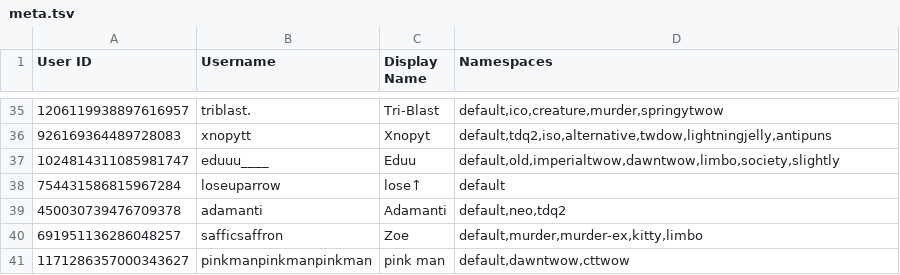
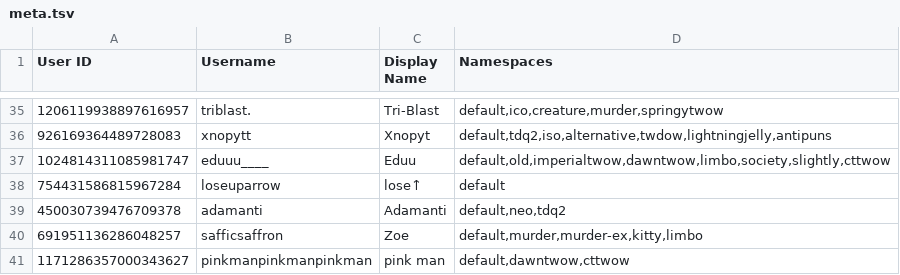
Before and after one commit to TWOW-Booksonas/twow-booksonas.github.io, a TSV file: meta.tsv, drawn as a sheet; only a part is shown, gaps mark what is left out.

Commit message:
Update Meta

```diff
--- a/meta.tsv
+++ b/meta.tsv
@@ -36,3 +36,3 @@ User ID	Username	Display Name	Namespaces
 926169364489728083	xnopytt	Xnopyt	default,tdq2,iso,alternative,twdow,lightningjelly,antipuns
-1024814311085981747	eduuu____	Eduu	default,old,imperialtwow,dawntwow,limbo,society,slightly
+1024814311085981747	eduuu____	Eduu	default,old,imperialtwow,dawntwow,limbo,society,slightly,cttwow
 754431586815967284	loseuparrow	lose↑	default
```
